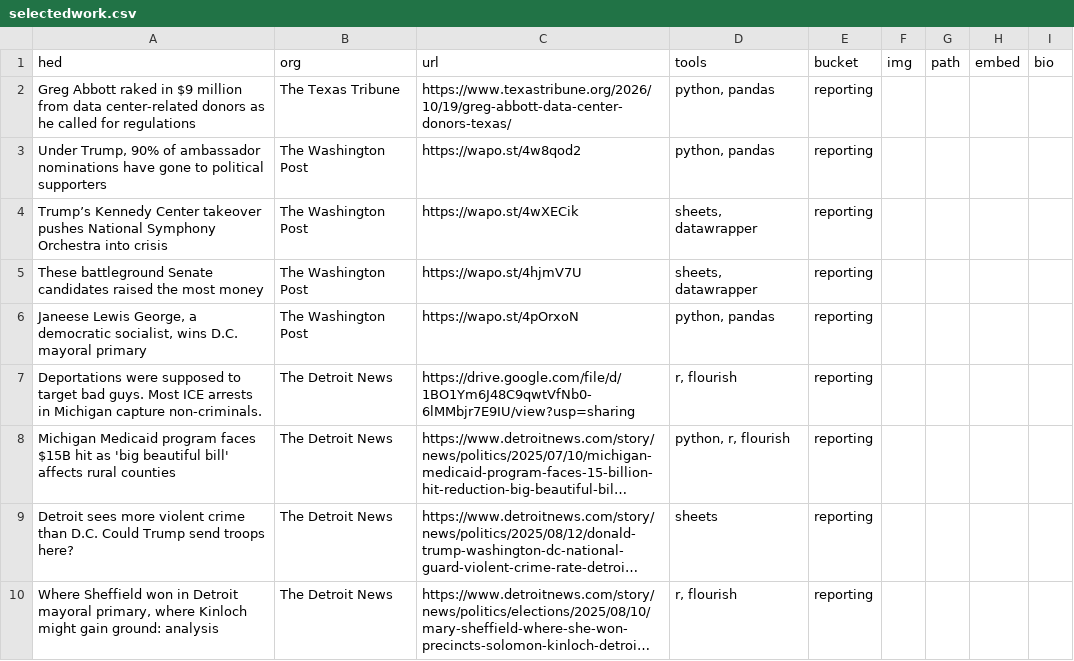
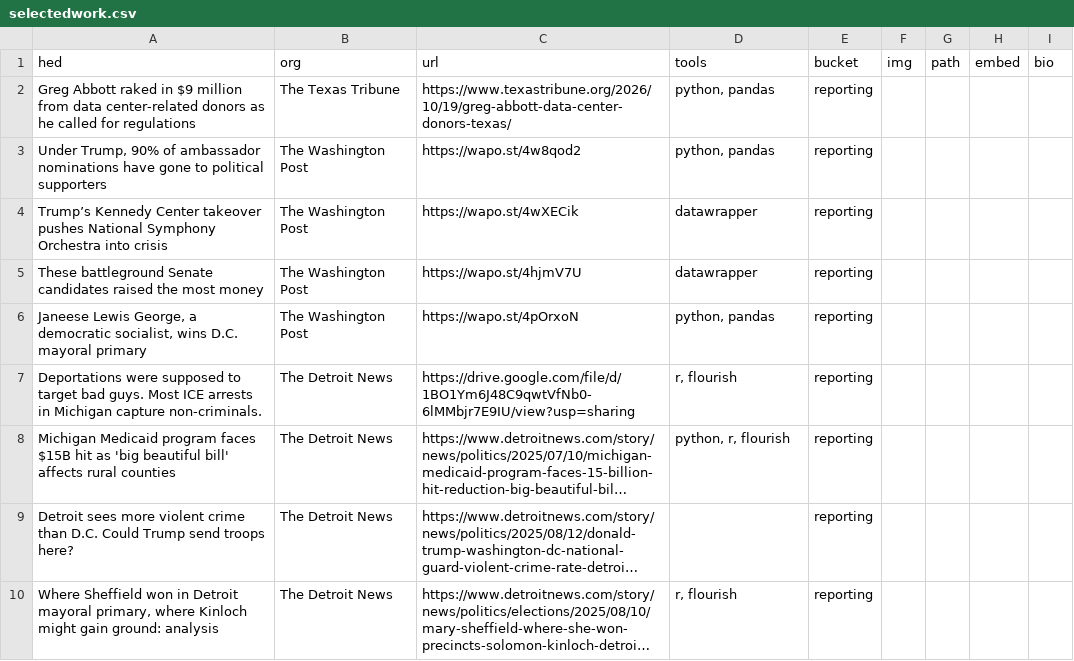
Before and after one commit to amahaja25/amahaja25.github.io, a CSV file: data/selectedwork.csv, drawn as a sheet; only a part is shown; long unchanged cells end in …; the diff covers the shown part only; the diff names each change by its address in the sheet, - before the commit and + after, or states it on an @@ line.

```diff
--- a/data/selectedwork.csv
+++ b/data/selectedwork.csv
-D4:D5 (tools): sheets, datawrapper
+D4:D5 (tools): datawrapper
-D9 (tools): sheets
+D9 (tools): (empty)
```
Also changed, not shown: 4 removed rows and 6 edited cells elsewhere in this file, 3 other files.
